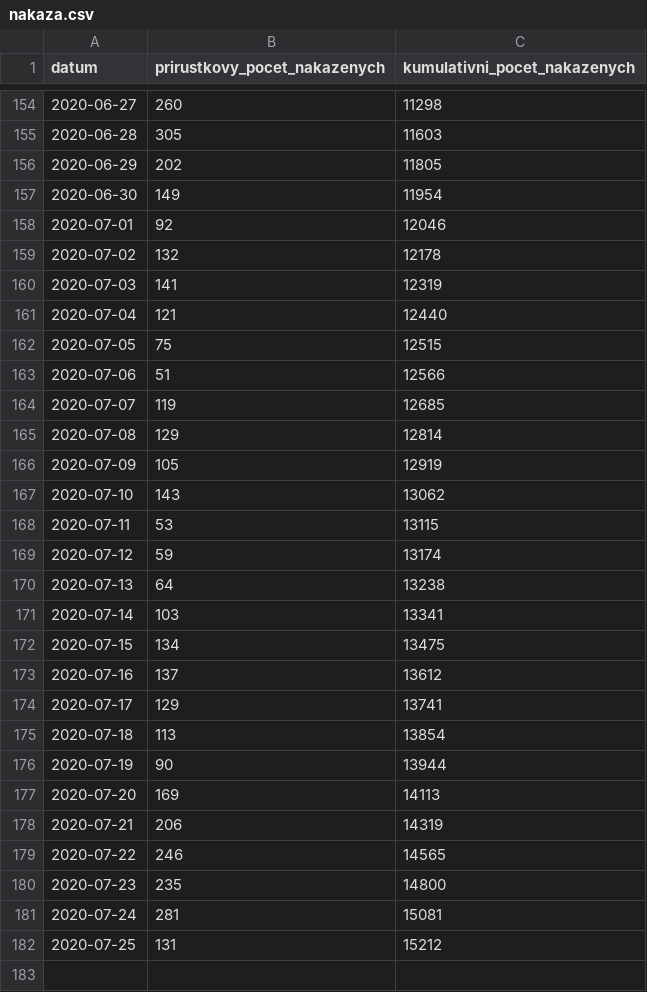
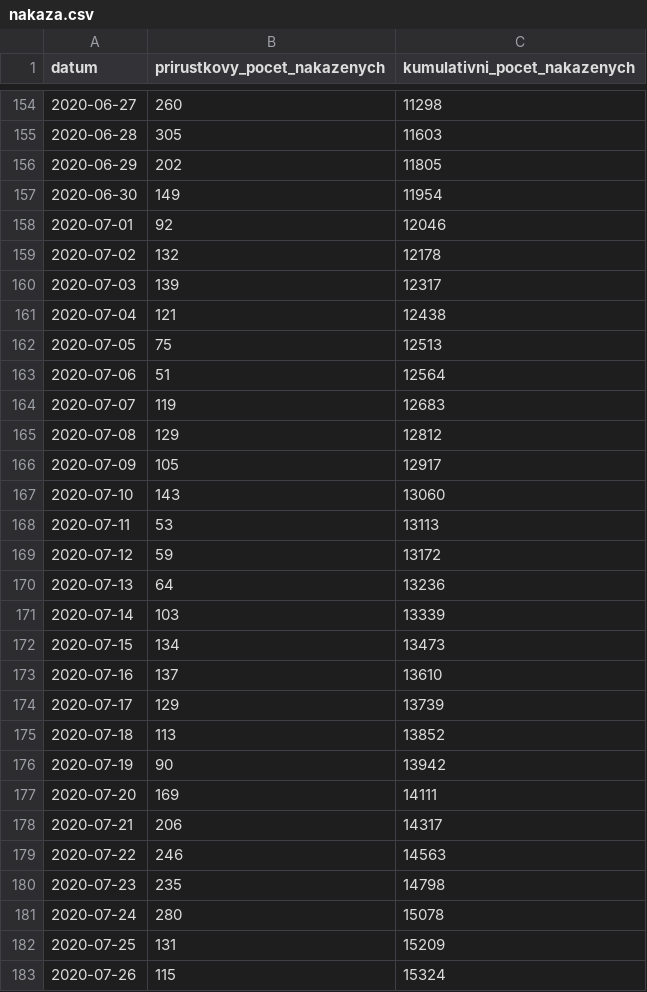
Before and after one commit to martin-majlis/covid-19, a CSV file: data/backup/onemocneni-aktualne.mzcr.cz_covid-19-v2/nakaza.csv, drawn as a sheet; only a part is shown, gaps mark what is left out.

```diff
--- a/data/backup/onemocneni-aktualne.mzcr.cz_covid-19-v2/nakaza.csv
+++ b/data/backup/onemocneni-aktualne.mzcr.cz_covid-19-v2/nakaza.csv
@@ -159,24 +159,25 @@
 2020-07-02,132,12178
-2020-07-03,141,12319
-2020-07-04,121,12440
-2020-07-05,75,12515
-2020-07-06,51,12566
-2020-07-07,119,12685
-2020-07-08,129,12814
-2020-07-09,105,12919
-2020-07-10,143,13062
-2020-07-11,53,13115
-2020-07-12,59,13174
-2020-07-13,64,13238
-2020-07-14,103,13341
-2020-07-15,134,13475
-2020-07-16,137,13612
-2020-07-17,129,13741
-2020-07-18,113,13854
-2020-07-19,90,13944
-2020-07-20,169,14113
-2020-07-21,206,14319
-2020-07-22,246,14565
-2020-07-23,235,14800
-2020-07-24,281,15081
-2020-07-25,131,15212
+2020-07-03,139,12317
+2020-07-04,121,12438
+2020-07-05,75,12513
+2020-07-06,51,12564
+2020-07-07,119,12683
+2020-07-08,129,12812
+2020-07-09,105,12917
+2020-07-10,143,13060
+2020-07-11,53,13113
+2020-07-12,59,13172
+2020-07-13,64,13236
+2020-07-14,103,13339
+2020-07-15,134,13473
+2020-07-16,137,13610
+2020-07-17,129,13739
+2020-07-18,113,13852
+2020-07-19,90,13942
+2020-07-20,169,14111
+2020-07-21,206,14317
+2020-07-22,246,14563
+2020-07-23,235,14798
+2020-07-24,280,15078
+2020-07-25,131,15209
+2020-07-26,115,15324
```
Also changed, not shown: data/backup/onemocneni-aktualne.mzcr.cz_covid-19-v2/kraj-okres-nakazeni-vyleceni-umrti.csv, data/backup/onemocneni-aktualne.mzcr.cz_covid-19-v2/nakazeni-vyleceni-umrti-testy.csv, 9 other files.
